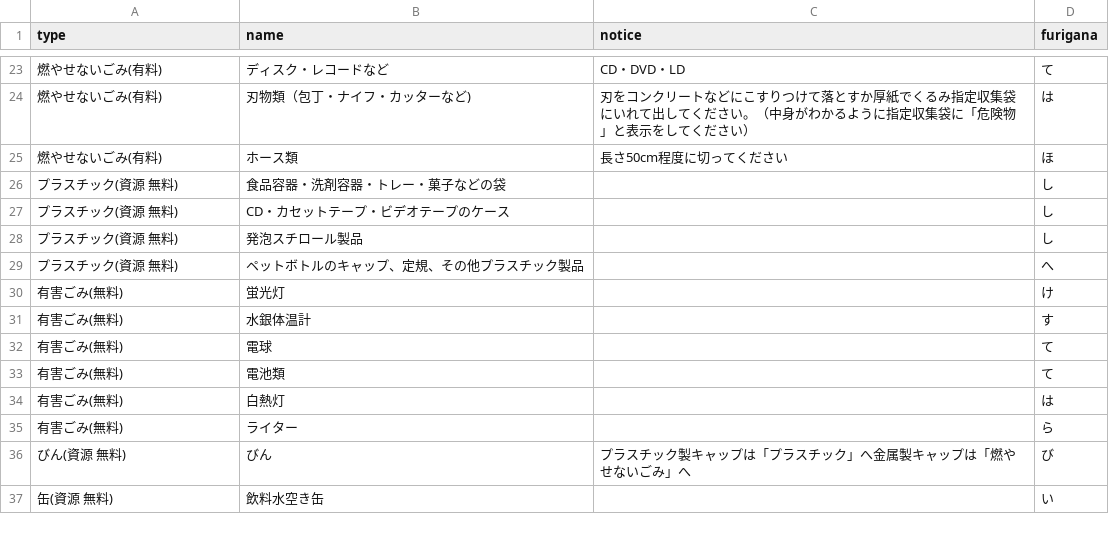
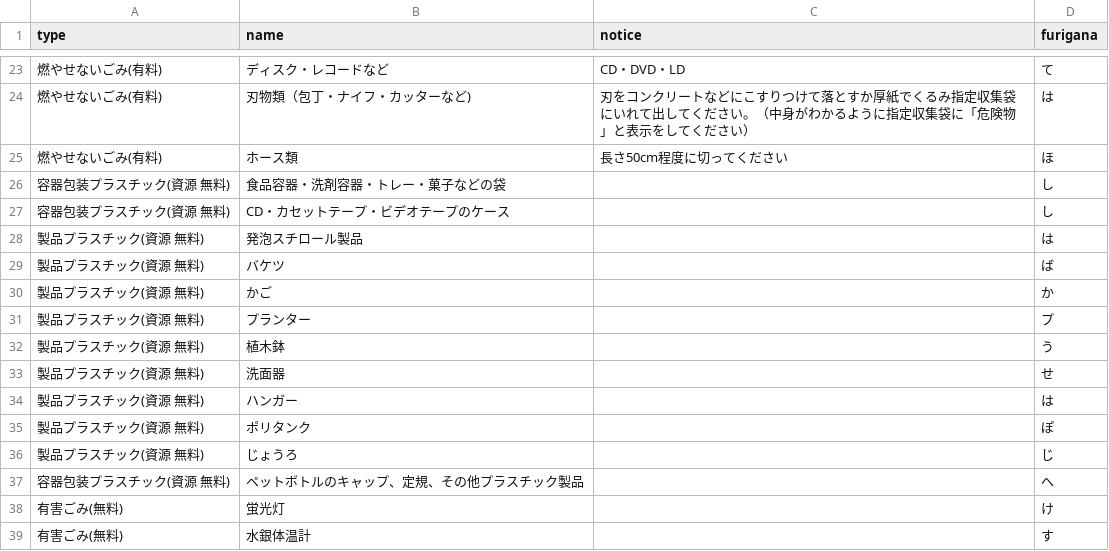
Before and after one commit to yoichigmf/5374, a CSV file: data/target.csv, drawn as a sheet; only a part is shown, gaps mark what is left out; the shorter side is filled out with more unchanged rows.

```diff
--- a/data/target.csv
+++ b/data/target.csv
@@ -25,6 +25,14 @@ type,name,notice,furigana
 燃やせないごみ(有料),ホース類,長さ50cm程度に切ってください,ほ
-プラスチック(資源 無料),食品容器・洗剤容器・トレー・菓子などの袋,,し
-プラスチック(資源 無料),CD・カセットテープ・ビデオテープのケース,,し
-プラスチック(資源 無料),発泡スチロール製品,,し
-プラスチック(資源 無料),ペットボトルのキャップ、定規、その他プラスチック製品,,へ
+容器包装プラスチック(資源 無料),食品容器・洗剤容器・トレー・菓子などの袋,,し
+容器包装プラスチック(資源 無料),CD・カセットテープ・ビデオテープのケース,,し
+製品プラスチック(資源 無料),発泡スチロール製品,,は
+製品プラスチック(資源 無料),バケツ,,ば
+製品プラスチック(資源 無料),かご,,か
+製品プラスチック(資源 無料),プランター,,プ
+製品プラスチック(資源 無料),植木鉢,,う
+製品プラスチック(資源 無料),洗面器,,せ
+製品プラスチック(資源 無料),ハンガー,,は
+製品プラスチック(資源 無料),ポリタンク,,ぽ
+製品プラスチック(資源 無料),じょうろ,,じ
+容器包装プラスチック(資源 無料),ペットボトルのキャップ、定規、その他プラスチック製品,,へ
 有害ごみ(無料),蛍光灯,,け
```
Also changed, not shown: data/area_days.csv, data/description.csv, 1 other file.
